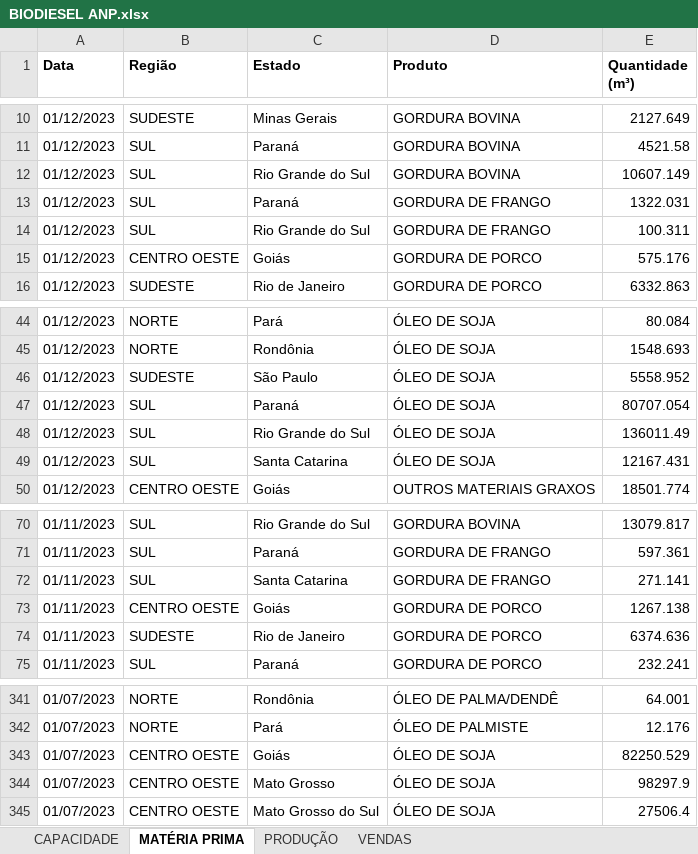
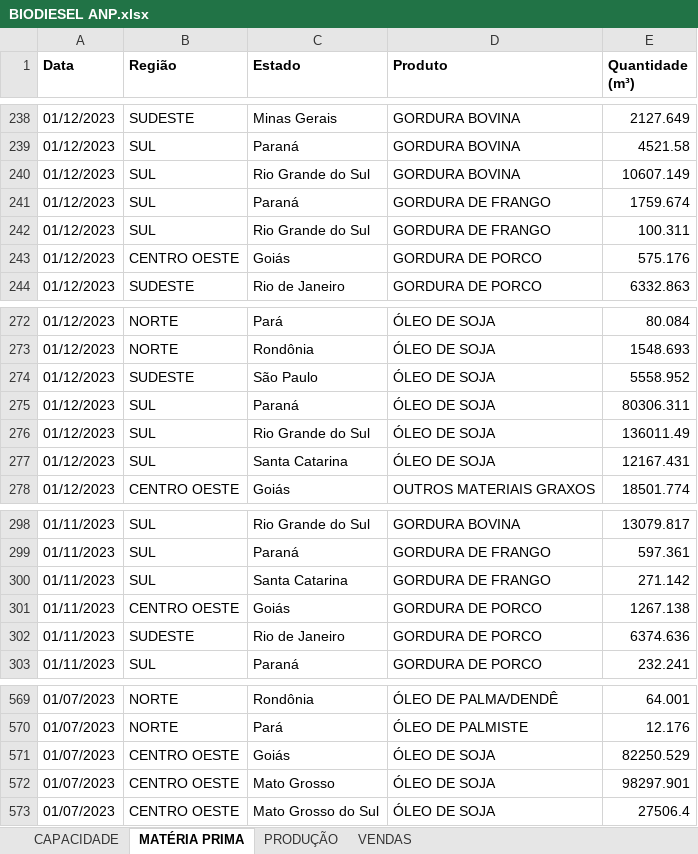
Before and after one commit to lucasfreitas25/ANP, an Excel workbook: BIODIESEL/BIODIESEL ANP.xlsx, sheet MATÉRIA PRIMA, drawn as a sheet; only a part is shown, gaps mark what is left out; values as stored, in another font and other column widths than the file's, no borders; addresses are those after the commit; the diff covers the shown part only; the diff names each change by its address in the sheet, - before the commit and + after, or states it on an @@ line.

```diff
--- a/BIODIESEL/BIODIESEL ANP.xlsx (sheet MATÉRIA PRIMA)
+++ b/BIODIESEL/BIODIESEL ANP.xlsx (sheet MATÉRIA PRIMA)
-E241 (Quantidade (m³)): 1322.031
+E241 (Quantidade (m³)): 1759.674
-E275 (Quantidade (m³)): 80707.054
+E275 (Quantidade (m³)): 80306.311
-E300 (Quantidade (m³)): 271.141
+E300 (Quantidade (m³)): 271.142
-E572 (Quantidade (m³)): 98297.9
+E572 (Quantidade (m³)): 98297.901
```
Also changed, not shown: 228 added rows elsewhere in this sheet, sheet VENDAS, sheet CAPACIDADE, sheet PRODUÇÃO, BIODIESEL/Dados Biodiesel Capacidade.xlsx, BIODIESEL/Dados Biodiesel Materia Prima.xlsx, 32 other files.
